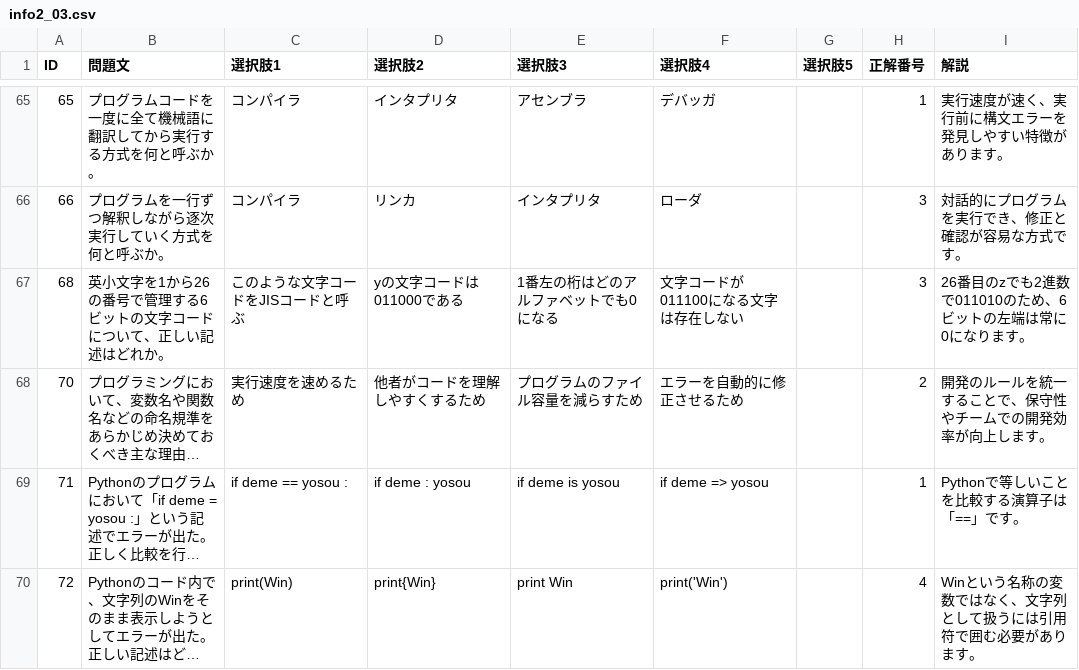
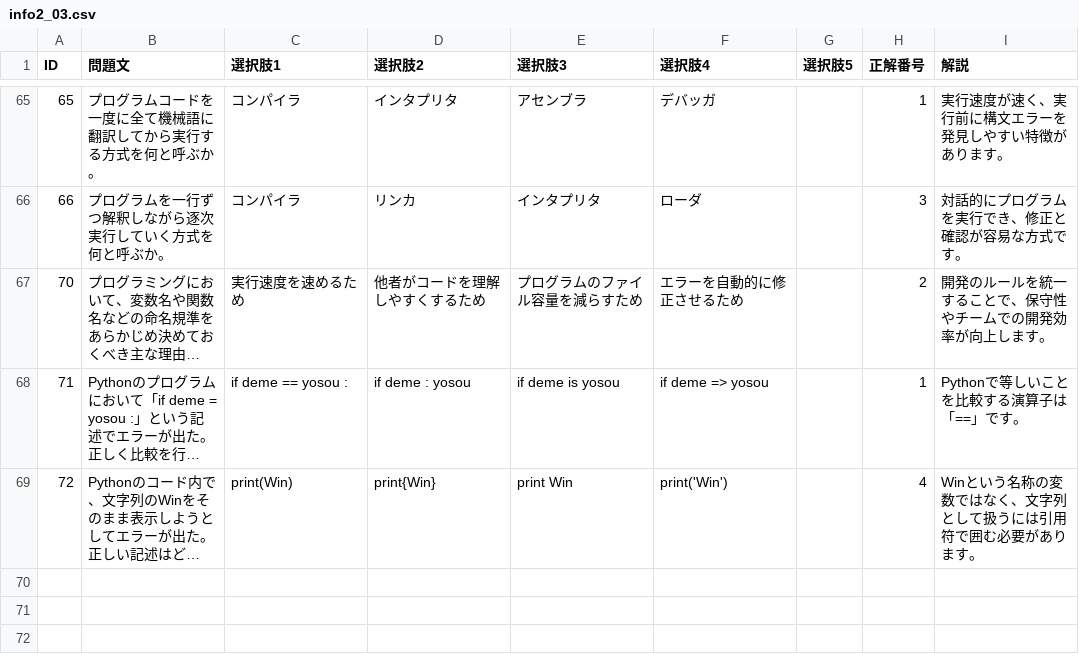
Before and after one commit to drakihabara/information, a CSV file: info2_03.csv, drawn as a sheet; only a part is shown, gaps mark what is left out; long unchanged cells end in …; the diff names each change by its address in the sheet, - before the commit and + after, or states it on an @@ line.

Commit message:
Update info2_03.csv

```diff
--- a/info2_03.csv
+++ b/info2_03.csv
-row 67: 68 | 英小文字を1から26の番号で管理する6ビットの文字コードについて、正しい記述はどれか。 | このような文字コードをJISコードと呼ぶ | yの文字コードは011000である | 1番左の桁はどのアルファベットでも0になる | 文字コードが011100になる文字は存在しない |  | 3 | 26番目のzでも2進数で011010のため、6ビットの左端は常に0になります。
```
